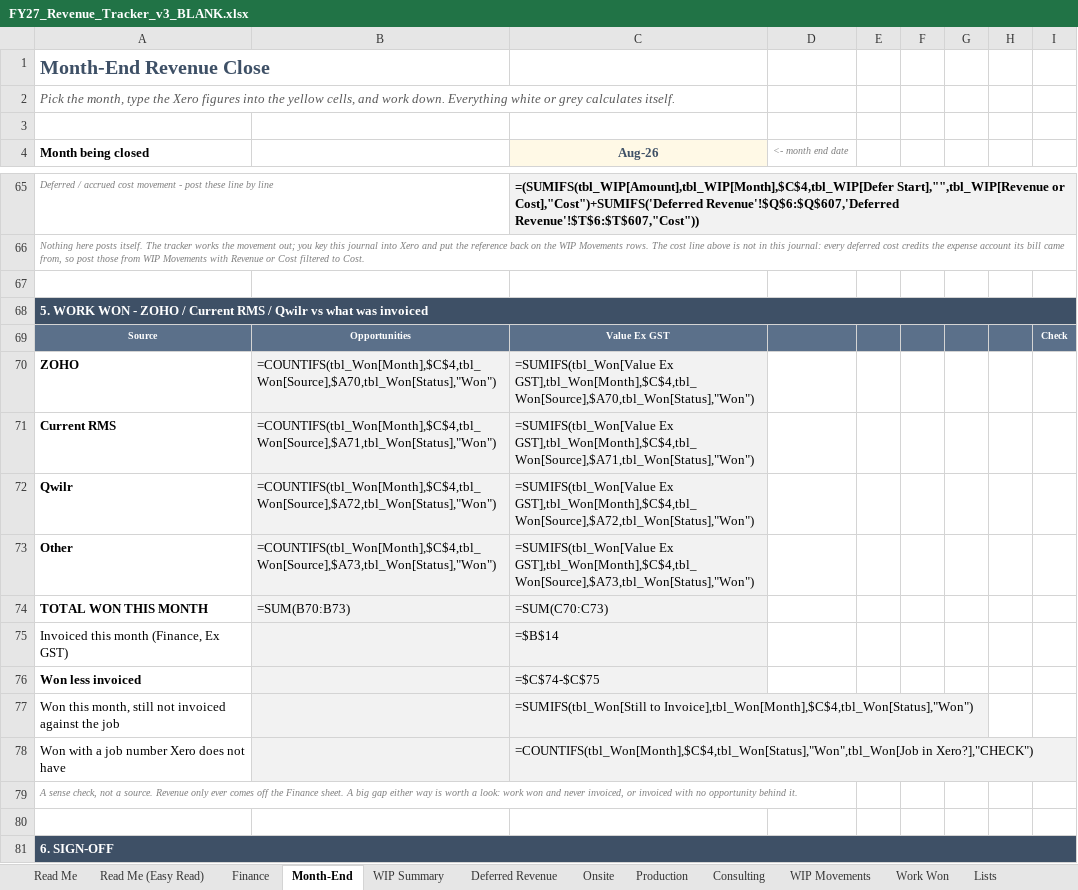
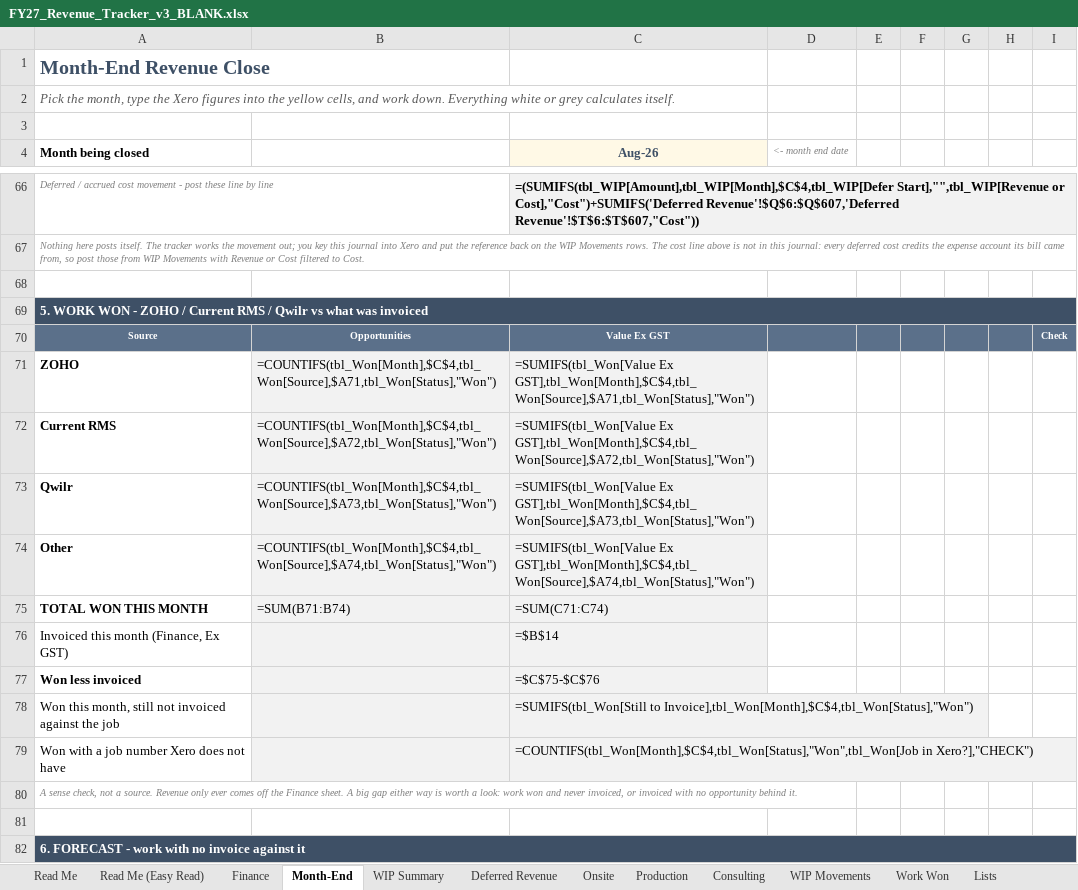
Before and after one commit to WesleyNelson-O33/Claude, an Excel workbook: reporting/FY27_Revenue_Tracker_v3_BLANK.xlsx, sheet Month-End, drawn as a sheet; only a part is shown, gaps mark what is left out; values as stored, in another font and other column widths than the file's, no borders; formulas without a stored value are shown as written; conditional formats not drawn; addresses are those after the commit; the diff covers the shown part only; the diff names each change by its address in the sheet, - before the commit and + after, or states it on an @@ line.

```diff
--- a/reporting/FY27_Revenue_Tracker_v3_BLANK.xlsx (sheet Month-End)
+++ b/reporting/FY27_Revenue_Tracker_v3_BLANK.xlsx (sheet Month-End)
-B71: =COUNTIFS(tbl_Won[Month],$C$4,tbl_Won[Source],$A70,tbl_Won[Status],"Won")
+B71: =COUNTIFS(tbl_Won[Month],$C$4,tbl_Won[Source],$A71,tbl_Won[Status],"Won")
-C71 (Aug-26): =SUMIFS(tbl_Won[Value Ex GST],tbl_Won[Month],$C$4,tbl_Won[Source],$A70,tbl_Won[Status],"Won")
+C71 (Aug-26): =SUMIFS(tbl_Won[Value Ex GST],tbl_Won[Month],$C$4,tbl_Won[Source],$A71,tbl_Won[Status],"Won")
-B72: =COUNTIFS(tbl_Won[Month],$C$4,tbl_Won[Source],$A71,tbl_Won[Status],"Won")
+B72: =COUNTIFS(tbl_Won[Month],$C$4,tbl_Won[Source],$A72,tbl_Won[Status],"Won")
-C72 (Aug-26): =SUMIFS(tbl_Won[Value Ex GST],tbl_Won[Month],$C$4,tbl_Won[Source],$A71,tbl_Won[Status],"Won")
+C72 (Aug-26): =SUMIFS(tbl_Won[Value Ex GST],tbl_Won[Month],$C$4,tbl_Won[Source],$A72,tbl_Won[Status],"Won")
-B73: =COUNTIFS(tbl_Won[Month],$C$4,tbl_Won[Source],$A72,tbl_Won[Status],"Won")
+B73: =COUNTIFS(tbl_Won[Month],$C$4,tbl_Won[Source],$A73,tbl_Won[Status],"Won")
-C73 (Aug-26): =SUMIFS(tbl_Won[Value Ex GST],tbl_Won[Month],$C$4,tbl_Won[Source],$A72,tbl_Won[Status],"Won")
+C73 (Aug-26): =SUMIFS(tbl_Won[Value Ex GST],tbl_Won[Month],$C$4,tbl_Won[Source],$A73,tbl_Won[Status],"Won")
-B74: =COUNTIFS(tbl_Won[Month],$C$4,tbl_Won[Source],$A73,tbl_Won[Status],"Won")
+B74: =COUNTIFS(tbl_Won[Month],$C$4,tbl_Won[Source],$A74,tbl_Won[Status],"Won")
-C74 (Aug-26): =SUMIFS(tbl_Won[Value Ex GST],tbl_Won[Month],$C$4,tbl_Won[Source],$A73,tbl_Won[Status],"Won")
+C74 (Aug-26): =SUMIFS(tbl_Won[Value Ex GST],tbl_Won[Month],$C$4,tbl_Won[Source],$A74,tbl_Won[Status],"Won")
-B75: =SUM(B70:B73)
+B75: =SUM(B71:B74)
-C75 (Aug-26): =SUM(C70:C73)
+C75 (Aug-26): =SUM(C71:C74)
-C77 (Aug-26): =$C$74-$C$75
+C77 (Aug-26): =$C$75-$C$76
-A82 (Month being closed): 6. SIGN-OFF
+A82 (Month being closed): 6. FORECAST - work with no invoice against it
```
Also changed, not shown: 15 added rows and 4 edited cells elsewhere in this sheet, sheet Work Won, sheet Read Me (Easy Read), sheet Read Me, 1 other file.
